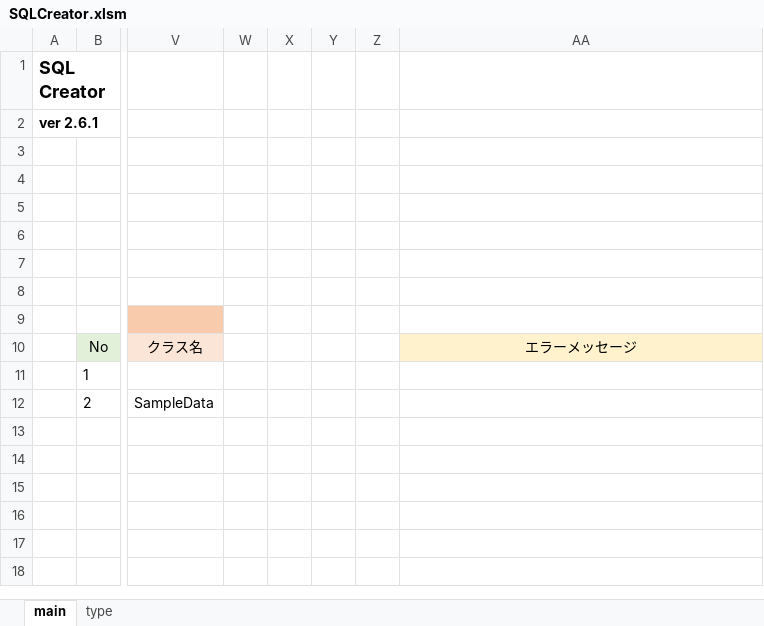
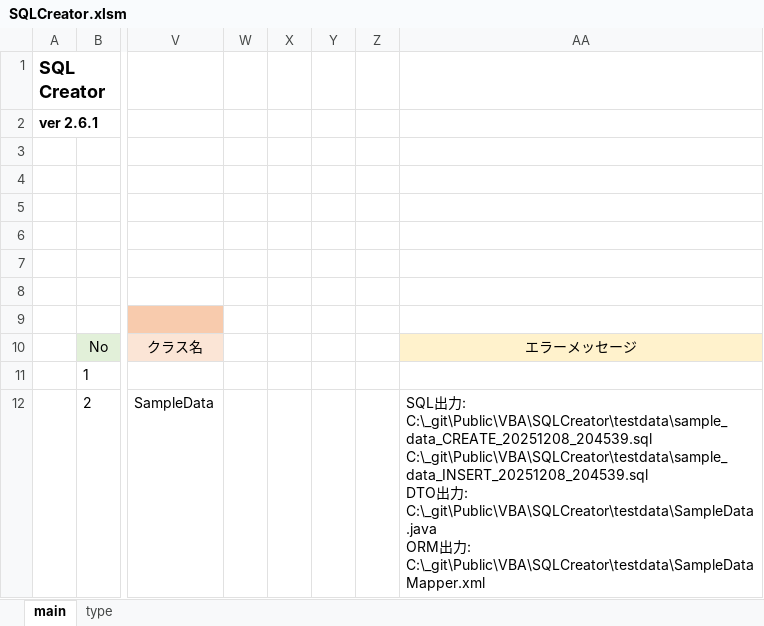
Before and after one commit to mtk57/Public, an Excel workbook: VBA/SQLCreator/SQLCreator.xlsm, sheet main, drawn as a sheet; only a part is shown, gaps mark what is left out; values as stored, in another font and other column widths than the file's, no borders; charts and pictures not drawn; ↵ is a line break in a cell; the diff names each change by its address in the sheet, - before the commit and + after, or states it on an @@ line.

Commit message:
ver2.6.1

```diff
--- a/VBA/SQLCreator/SQLCreator.xlsm (sheet main)
+++ b/VBA/SQLCreator/SQLCreator.xlsm (sheet main)
-AA12: (empty)
+AA12: SQL出力: C:\_git\Public\VBA\SQLCreator\testdata\sample_data_CREATE_20251208_204539.sql ↵ C:\_git\Public\VBA\SQLCreator\testdata\sample_data_INSERT_20251208_204539.sql ↵ DTO出力: C:\_git\Public\VBA\SQLCreator\testdata\SampleData.java ↵ ORM出力: C:\_git\Public\VBA\SQLCreator\testdata\SampleDataMapper.xml
```
